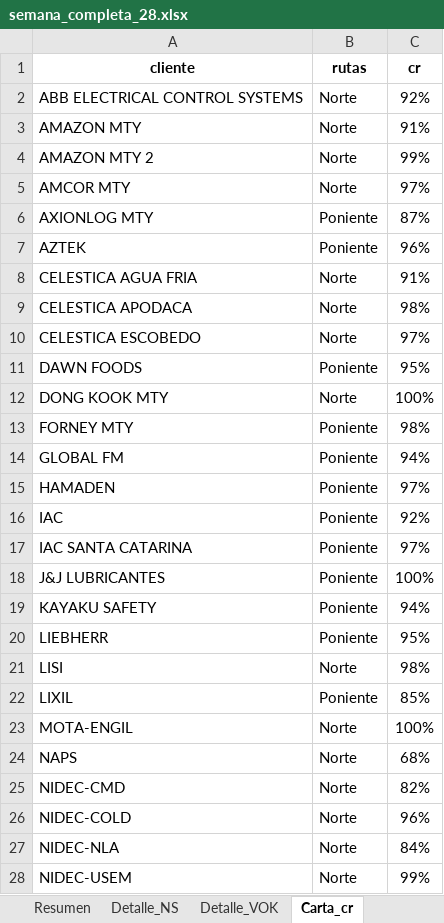
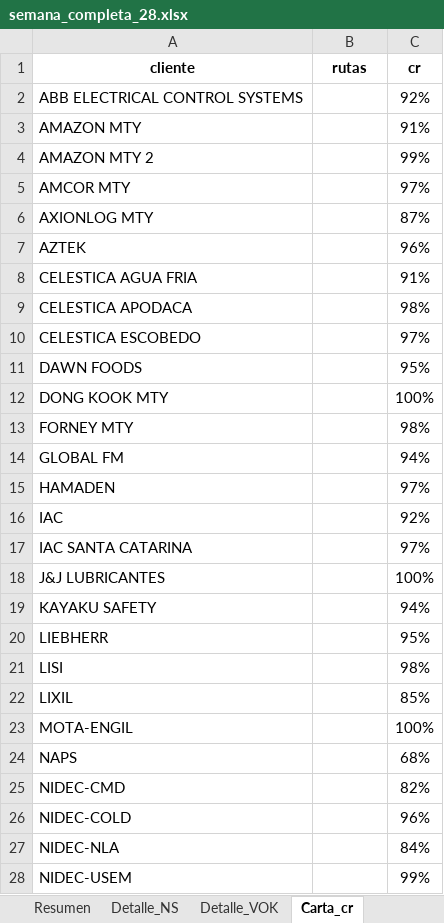
Before and after one commit to YeraldoCode/lipumetricas, an Excel workbook: semana/semana_completa_28.xlsx, sheet Carta_cr, drawn as a sheet; only a part is shown; values as stored, in another font and other column widths than the file's, no borders; conditional formats not drawn; the diff covers the shown part only; the diff names each change by its address in the sheet, - before the commit and + after, or states it on an @@ line.

Commit message:
semana 28, 29, y 30

```diff
--- a/semana/semana_completa_28.xlsx (sheet Carta_cr)
+++ b/semana/semana_completa_28.xlsx (sheet Carta_cr)
-B2:B5 (rutas): Norte
+B2:B5 (rutas): (empty)
-B6:B7 (rutas): Poniente
+B6:B7 (rutas): (empty)
-B8:B10 (rutas): Norte
+B8:B10 (rutas): (empty)
-B11 (rutas): Poniente
+B11 (rutas): (empty)
-B12 (rutas): Norte
+B12 (rutas): (empty)
-B13:B20 (rutas): Poniente
+B13:B20 (rutas): (empty)
-B21 (rutas): Norte
+B21 (rutas): (empty)
-B22 (rutas): Poniente
+B22 (rutas): (empty)
-B23:B28 (rutas): Norte
+B23:B28 (rutas): (empty)
```
Also changed, not shown: 13 edited cells elsewhere in this sheet, 6 other files.
